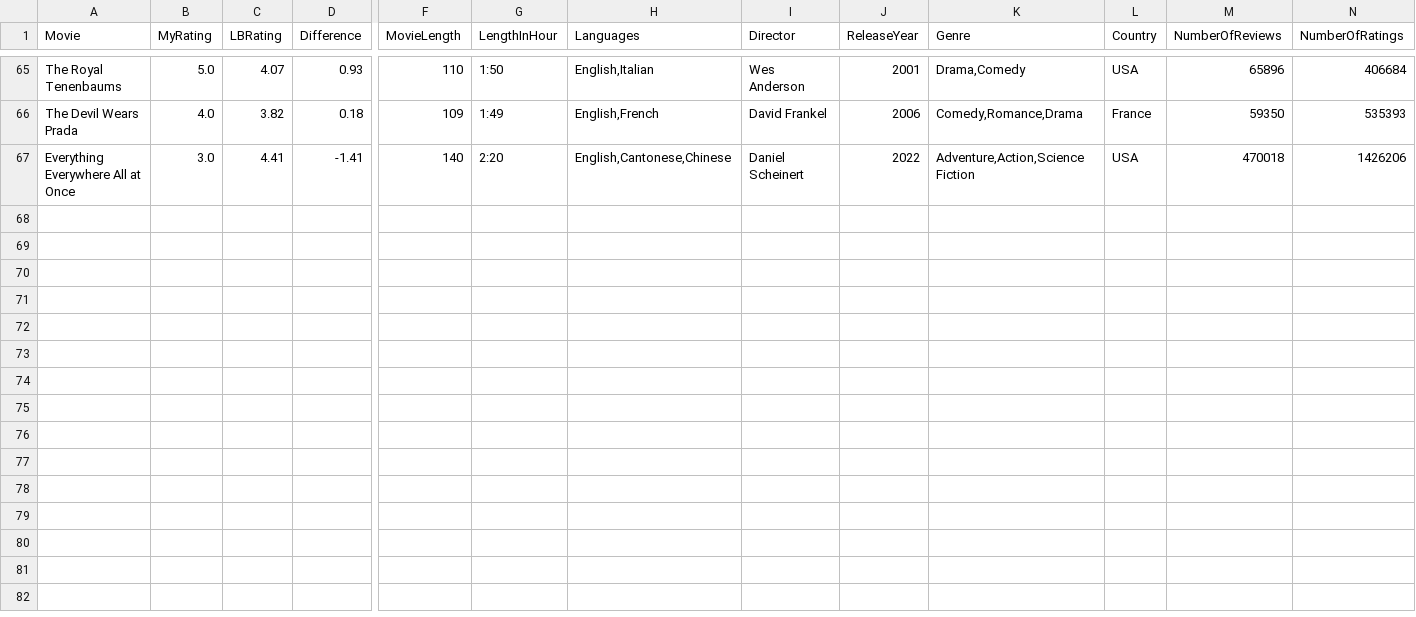
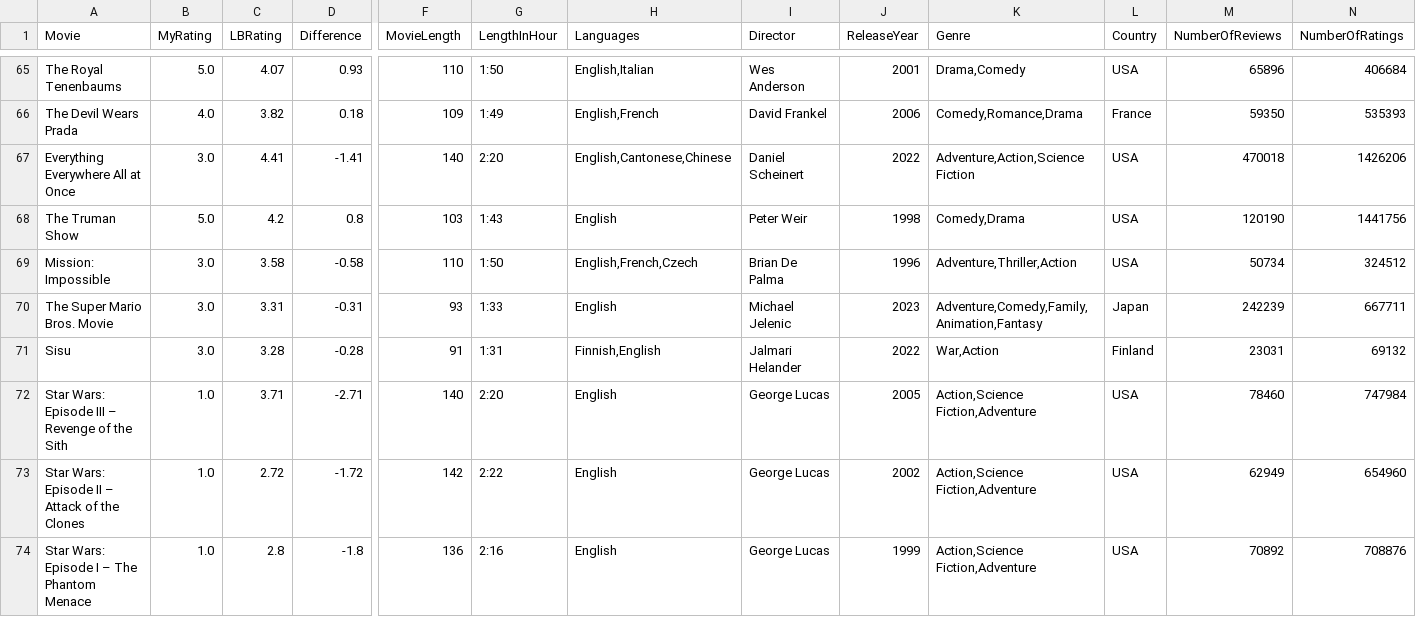
Before and after one commit to LouieR3/LetterboxdApp, a CSV file: AllFilmsgr8escape10.csv, drawn as a sheet; only a part is shown, gaps mark what is left out; rows hold the shown columns only; the diff names each change by its address in the sheet, - before the commit and + after, or states it on an @@ line.

Commit message:
more movies

```diff
--- a/AllFilmsgr8escape10.csv
+++ b/AllFilmsgr8escape10.csv
+row 68: The Truman Show | 5.0 | 4.2 | 0.8 | 103 | 1:43 | English | Peter Weir | 1998 | Comedy,Drama | USA | 120190 | 1441756
+row 69: Mission: Impossible | 3.0 | 3.58 | -0.58 | 110 | 1:50 | English,French,Czech | Brian De Palma | 1996 | Adventure,Thriller,Action | USA | 50734 | 324512
+row 70: The Super Mario Bros. Movie | 3.0 | 3.31 | -0.31 | 93 | 1:33 | English | Michael Jelenic | 2023 | Adventure,Comedy,Family,Animation,Fantasy | Japan | 242239 | 667711
+row 71: Sisu | 3.0 | 3.28 | -0.28 | 91 | 1:31 | Finnish,English | Jalmari Helander | 2022 | War,Action | Finland | 23031 | 69132
+row 72: Star Wars: Episode III – Revenge of the Sith | 1.0 | 3.71 | -2.71 | 140 | 2:20 | English | George Lucas | 2005 | Action,Science Fiction,Adventure | USA | 78460 | 747984
+row 73: Star Wars: Episode II – Attack of the Clones | 1.0 | 2.72 | -1.72 | 142 | 2:22 | English | George Lucas | 2002 | Action,Science Fiction,Adventure | USA | 62949 | 654960
+row 74: Star Wars: Episode I – The Phantom Menace | 1.0 | 2.8 | -1.8 | 136 | 2:16 | English | George Lucas | 1999 | Action,Science Fiction,Adventure | USA | 70892 | 708876
```
Also changed, not shown: AllFilmsbluegrace11.csv, AllFilmscarmal.csv, 7 other files.
